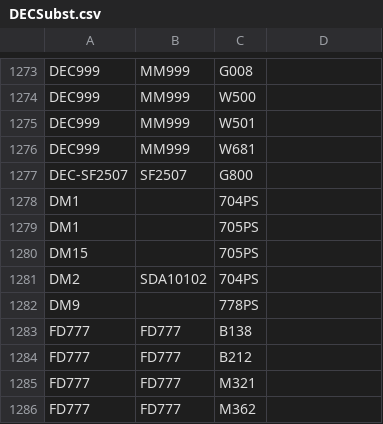
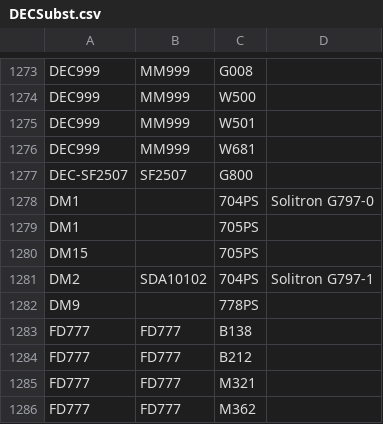
Before and after one commit to vrs42/trunk, a CSV file: so-much-stuff.com/pdp8/repair/DECSubst.csv, drawn as a sheet; only a part is shown, gaps mark what is left out.

Commit message:
Update information about DM-1 and DM-2 rectifiers used in the 704 and 705 power supplies. Add a page discussing pulse transformers referenced by the repair page. Add information about DEC's Spare Parts Reference to the substitution page.

```diff
--- a/so-much-stuff.com/pdp8/repair/DECSubst.csv
+++ b/so-much-stuff.com/pdp8/repair/DECSubst.csv
@@ -1277,6 +1277,6 @@ DEC999,MM999,W681
 DEC-SF2507,SF2507,G800
-DM1,,704PS
+DM1,,704PS,Solitron G797-0
 DM1,,705PS
 DM15,,705PS
-DM2,SDA10102,704PS
+DM2,SDA10102,704PS,Solitron G797-1
 DM9,,778PS
```
Also changed, not shown: 9 other files.
